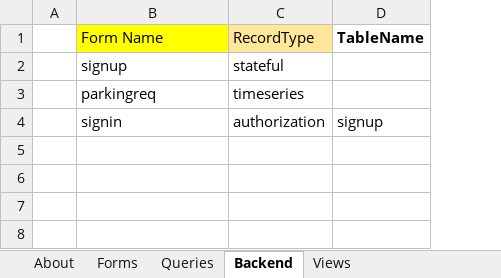
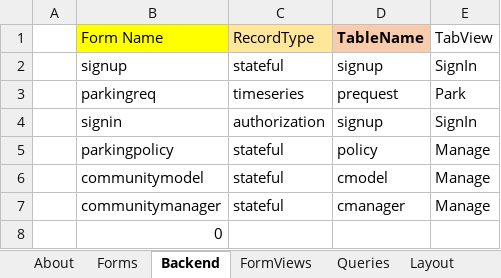
Before and after one commit to neosinha/neoWebUI, an Excel workbook: appmodel/app-model.xlsx, sheet Backend, drawn as a sheet; values as stored, in another font and other column widths than the file's, no borders; the diff names each change by its address in the sheet, - before the commit and + after, or states it on an @@ line.

Commit message:
Added form states, timeseries and other queries

```diff
--- a/appmodel/app-model.xlsx (sheet Backend)
+++ b/appmodel/app-model.xlsx (sheet Backend)
-sheet tab: Views
+sheet tab: Layout
+sheet tab: FormViews
@@ sheet tab order changed: About | Forms | Backend | FormViews | Queries | Layout @@
+column E (TabView), rows 2-4: SignIn | Park | SignIn
-D1 fill: none
+D1 fill: #F8CBAD
-D2 (TableName): (empty)
+D2 (TableName): signup
-D3 (TableName): (empty)
+D3 (TableName): prequest
+row 5:  | parkingpolicy | stateful | policy | Manage
+row 6:  | communitymodel | stateful | cmodel | Manage
+row 7:  | communitymanager | stateful | cmanager | Manage
+row 8:  | 0
```
Also changed, not shown: sheet Forms, formulas that keep their value, 4 other files.
